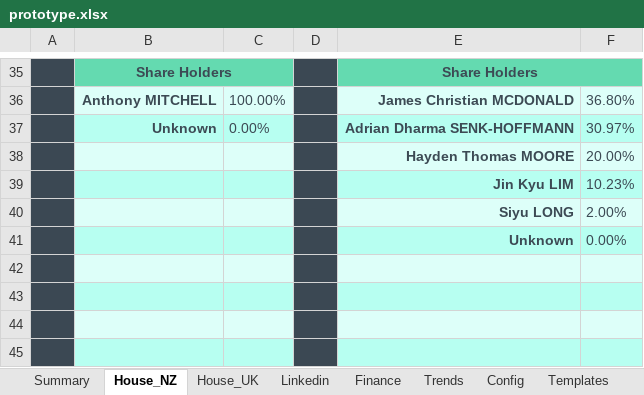
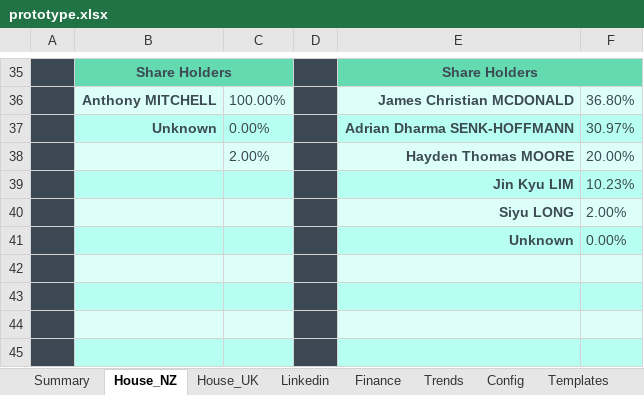
Before and after one commit to natisha99/9spokes, an Excel workbook: prototype.xlsx, sheet House_NZ, drawn as a sheet; only a part is shown, gaps mark what is left out; values as stored, in another font and other column widths than the file's, no borders; 1 other sheet too large or unreadable and not compared; the diff names each change by its address in the sheet, - before the commit and + after, or states it on an @@ line.

```diff
--- a/prototype.xlsx (sheet House_NZ)
+++ b/prototype.xlsx (sheet House_NZ)
-C38: (empty)
+C38: 2.00%
```
Also changed, not shown: sheet Finance, charts or pictures.
